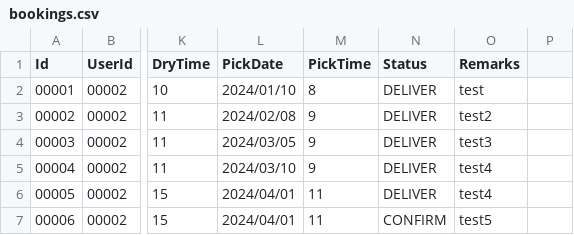
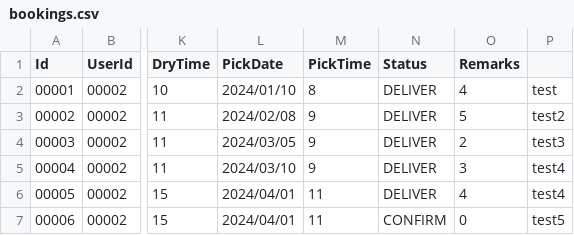
Before and after one commit to sujeewafed/F23_3175_G3_BubbleWash, a CSV file: app/src/main/res/raw/bookings.csv, drawn as a sheet; only a part is shown, gaps mark what is left out; the diff names each change by its address in the sheet, - before the commit and + after, or states it on an @@ line.

```diff
--- a/app/src/main/res/raw/bookings.csv
+++ b/app/src/main/res/raw/bookings.csv
-O2 (Remarks): test
+O2 (Remarks): 4
-P2: (empty)
+P2: test
-O3 (Remarks): test2
+O3 (Remarks): 5
-P3: (empty)
+P3: test2
-O4 (Remarks): test3
+O4 (Remarks): 2
-P4: (empty)
+P4: test3
-O5 (Remarks): test4
+O5 (Remarks): 3
-P5:P6: (empty)
+P5:P6: test4
-O6 (Remarks): test4
+O6 (Remarks): 4
-O7 (Remarks): test5
+O7 (Remarks): 0
-P7: (empty)
+P7: test5
```
Also changed, not shown: 3 other files.
